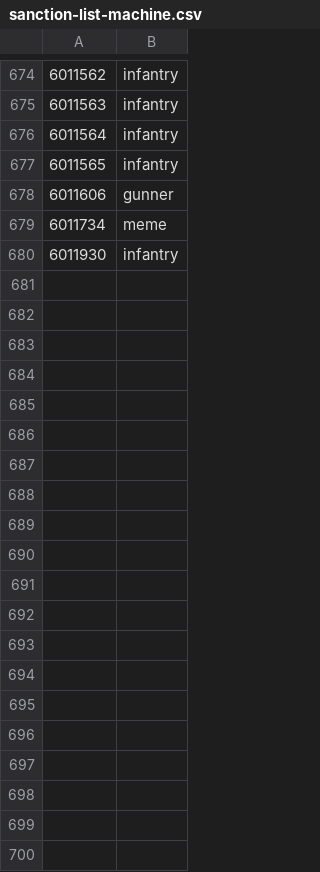
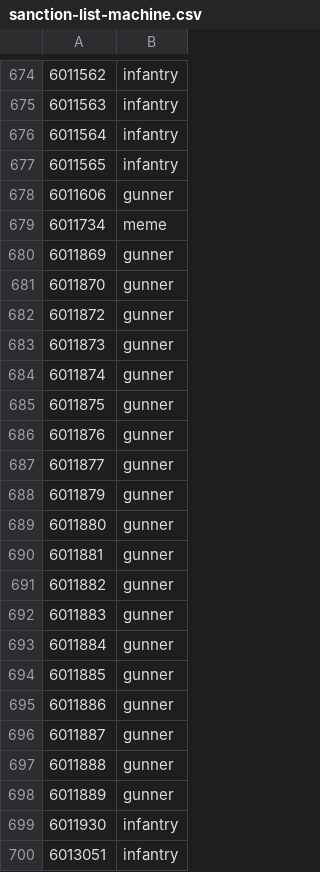
Before and after one commit to cooltrain7/Planetside-2-API-Tracker, a CSV file: Weapons/sanction-list-machine.csv, drawn as a sheet; only a part is shown, gaps mark what is left out.

```diff
--- a/Weapons/sanction-list-machine.csv
+++ b/Weapons/sanction-list-machine.csv
@@ -679,2 +679,22 @@
 6011734,meme
+6011869,gunner
+6011870,gunner
+6011872,gunner
+6011873,gunner
+6011874,gunner
+6011875,gunner
+6011876,gunner
+6011877,gunner
+6011879,gunner
+6011880,gunner
+6011881,gunner
+6011882,gunner
+6011883,gunner
+6011884,gunner
+6011885,gunner
+6011886,gunner
+6011887,gunner
+6011888,gunner
+6011889,gunner
 6011930,infantry
+6013051,infantry
```
Also changed, not shown: Weapons/sanction-list-machine-with-none.csv, Weapons/sanction-list.csv, 2 other files.
